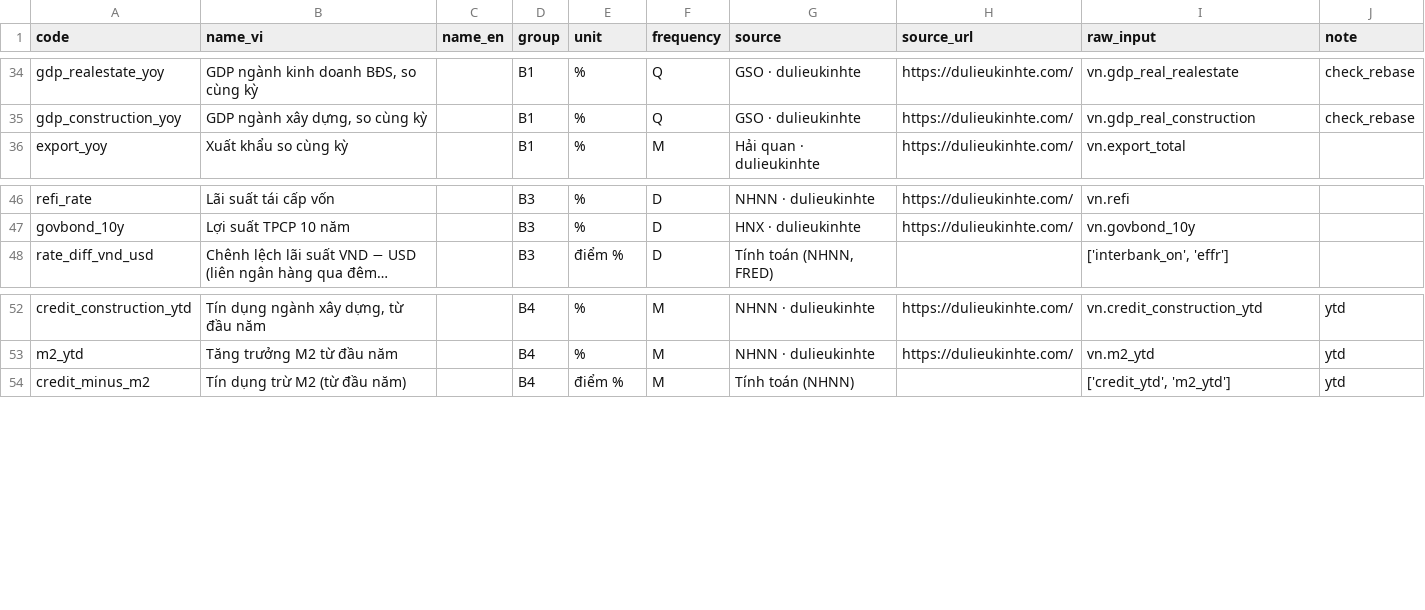
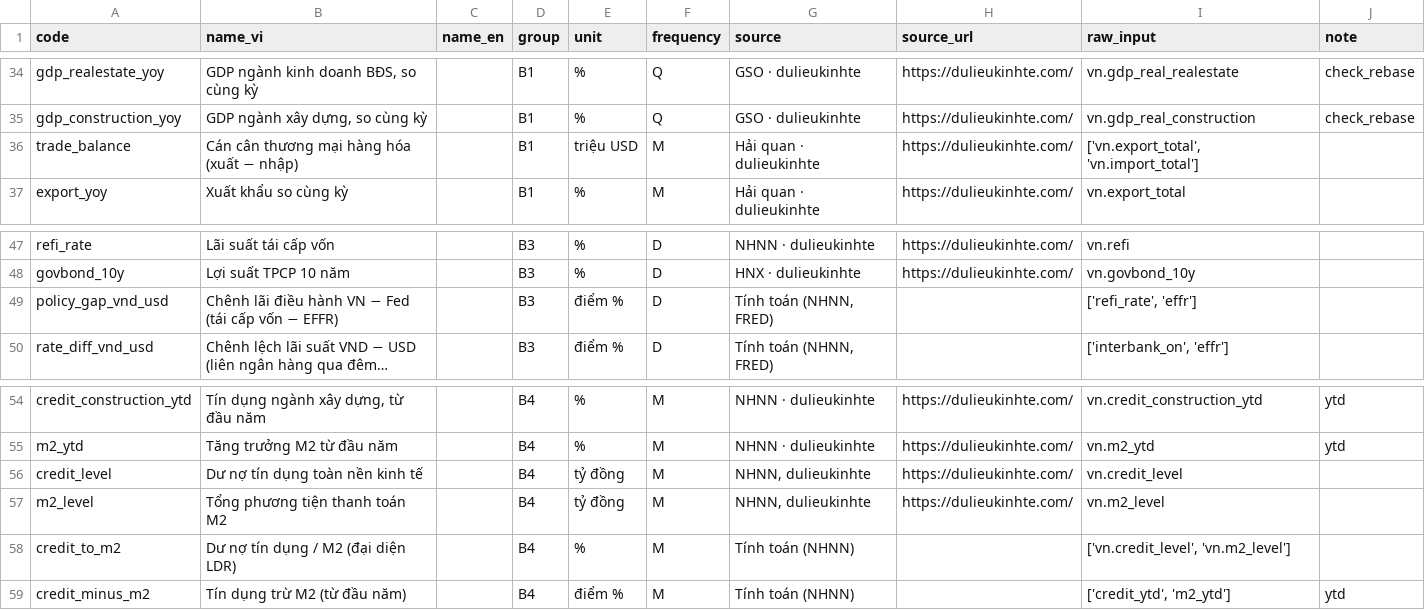
Before and after one commit to khanhnq2209-web/app-macro-vn-view-01, a CSV file: data/public/dictionary.csv, drawn as a sheet; only a part is shown, gaps mark what is left out; long unchanged cells end in …; the diff names each change by its address in the sheet, - before the commit and + after, or states it on an @@ line.

```diff
--- a/data/public/dictionary.csv
+++ b/data/public/dictionary.csv
+row 36: trade_balance | Cán cân thương mại hàng hóa (xuất − nhập) |  | B1 | triệu USD | M | Hải quan · dulieukinhte | https://dulieukinhte.com/ | ['vn.export_total', 'vn.import_total']
+row 49: policy_gap_vnd_usd | Chênh lãi điều hành VN − Fed (tái cấp vốn − EFFR) |  | B3 | điểm % | D | Tính toán (NHNN, FRED) |  | ['refi_rate', 'effr']
+row 56: credit_level | Dư nợ tín dụng toàn nền kinh tế |  | B4 | tỷ đồng | M | NHNN, dulieukinhte | https://dulieukinhte.com/ | vn.credit_level
+row 57: m2_level | Tổng phương tiện thanh toán M2 |  | B4 | tỷ đồng | M | NHNN, dulieukinhte | https://dulieukinhte.com/ | vn.m2_level
+row 58: credit_to_m2 | Dư nợ tín dụng / M2 (đại diện LDR) |  | B4 | % | M | Tính toán (NHNN) |  | ['vn.credit_level', 'vn.m2_level']
```
Also changed, not shown: data/public/latest.csv, data/public/scorecard_history.csv, 28 other files.
